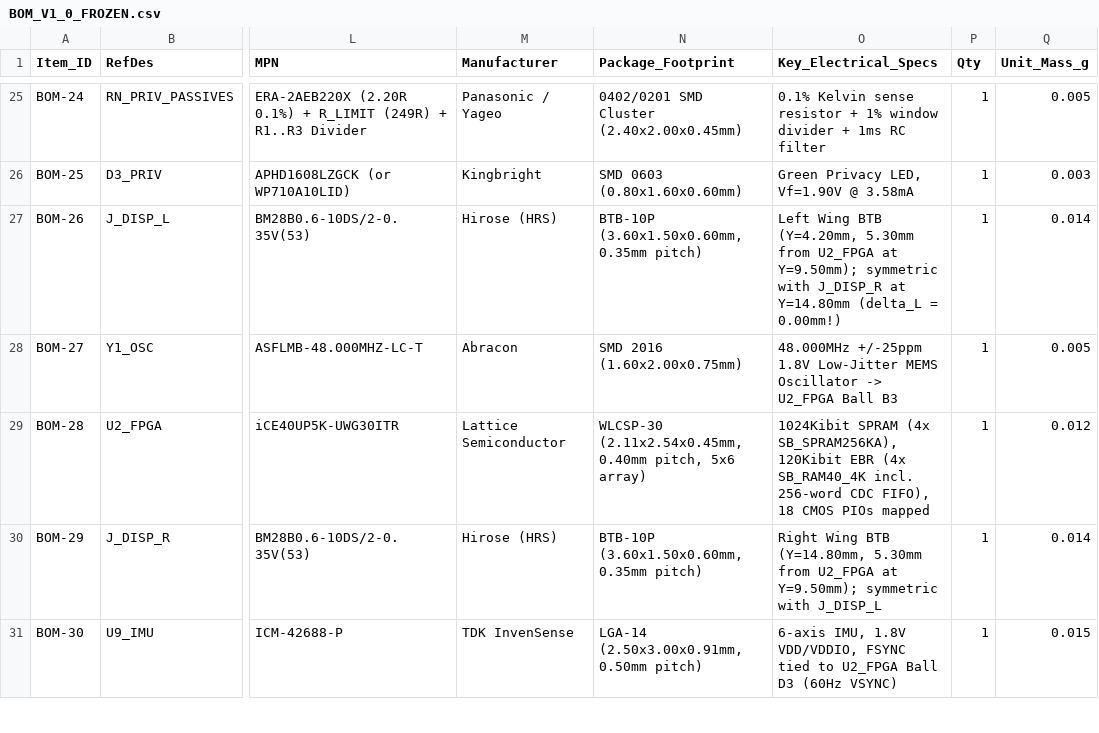
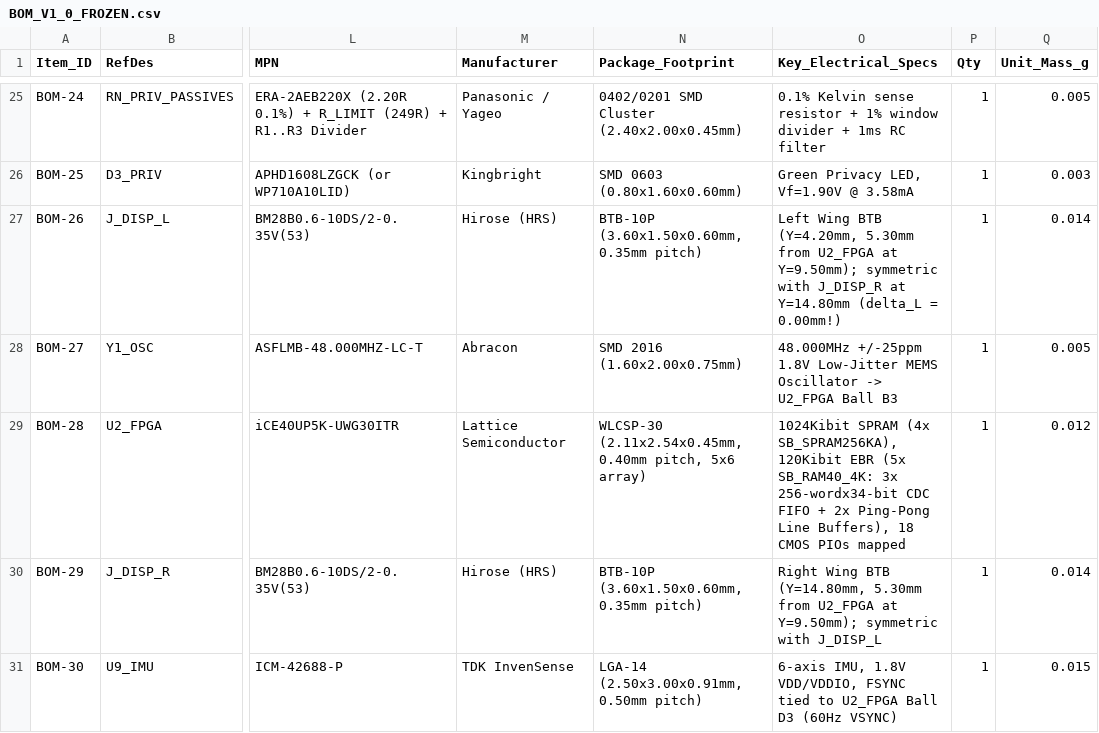
Before and after one commit to yfei7131-source/AI-AR-codex-Claude-, a CSV file: hardware/evt1-rev-c-source-20261116/BOM_V1_0_FROZEN.csv, drawn as a sheet; only a part is shown, gaps mark what is left out; the diff covers the shown part only; the diff names each change by its address in the sheet, - before the commit and + after, or states it on an @@ line.

```diff
--- a/hardware/evt1-rev-c-source-20261116/BOM_V1_0_FROZEN.csv
+++ b/hardware/evt1-rev-c-source-20261116/BOM_V1_0_FROZEN.csv
-O29 (Key_Electrical_Specs): …120Kibit EBR (4x SB_RAM40_4K incl. 256-word CDC FIFO), 18 CMOS…
+O29 (Key_Electrical_Specs): …120Kibit EBR (5x SB_RAM40_4K: 3x 256-wordx34-bit CDC FIFO + 2x Ping-Pong Line Buffers), 18 CMOS…
```
Also changed, not shown: 1 added row and 27 edited cells elsewhere in this file, hardware/evt1-rev-c-source-20261116/BLOCKED_ITEMS_CHECKLIST.csv, hardware/evt1-rev-c-source-20261116/ICD_INTERFACE_CONTROL_TABLE.csv, 19 other files.
